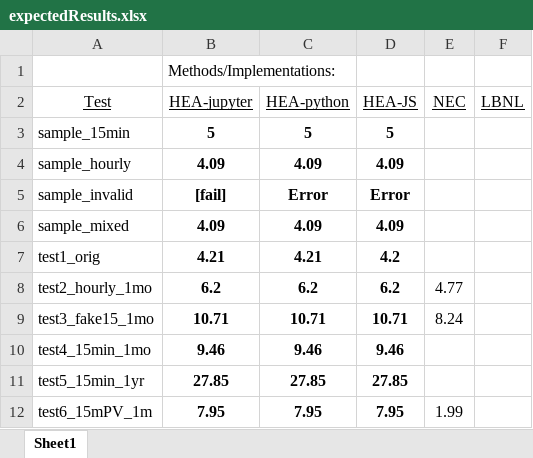
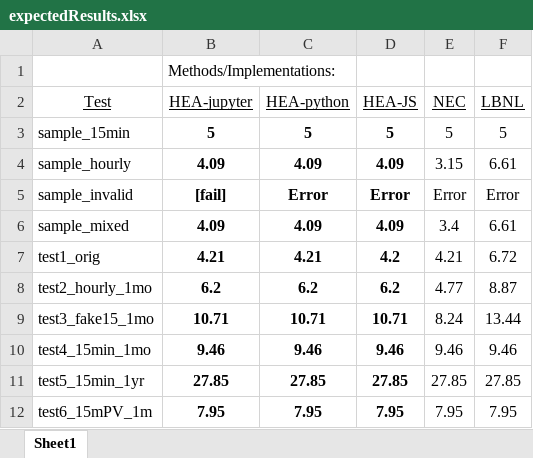
Before and after one commit to steevschmidt/NEC-220.87-Methods, an Excel workbook: test_data/expectedResults.xlsx, sheet Sheet1, drawn as a sheet; values as stored, in another font and other column widths than the file's, no borders; the diff names each change by its address in the sheet, - before the commit and + after, or states it on an @@ line.

Commit message:
Added two new methods to the calculator: LBNL and NEC. Applies different safety margins to the calculations for hourly readings.

```diff
--- a/test_data/expectedResults.xlsx (sheet Sheet1)
+++ b/test_data/expectedResults.xlsx (sheet Sheet1)
-E3 (NEC): (empty)
+E3 (NEC): 5
-F3 (LBNL): (empty)
+F3 (LBNL): 5
-E4 (NEC): (empty)
+E4 (NEC): 3.15
-F4 (LBNL): (empty)
+F4 (LBNL): 6.61
-E5 (NEC): (empty)
+E5 (NEC): Error
-F5 (LBNL): (empty)
+F5 (LBNL): Error
-E6 (NEC): (empty)
+E6 (NEC): 3.4
-F6 (LBNL): (empty)
+F6 (LBNL): 6.61
-E7 (NEC): (empty)
+E7 (NEC): 4.21
-F7 (LBNL): (empty)
+F7 (LBNL): 6.72
-F8 (LBNL): (empty)
+F8 (LBNL): 8.87
-F9 (LBNL): (empty)
+F9 (LBNL): 13.44
-E10 (NEC): (empty)
+E10 (NEC): 9.46
-F10 (LBNL): (empty)
+F10 (LBNL): 9.46
-E11 (NEC): (empty)
+E11 (NEC): 27.85
-F11 (LBNL): (empty)
+F11 (LBNL): 27.85
-E12 (NEC): 1.99
+E12 (NEC): 7.95
-F12 (LBNL): (empty)
+F12 (LBNL): 7.95
```
Also changed, not shown: 4 other files.
